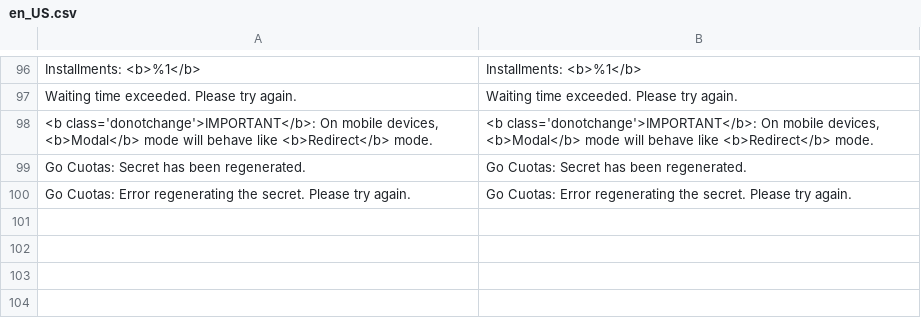
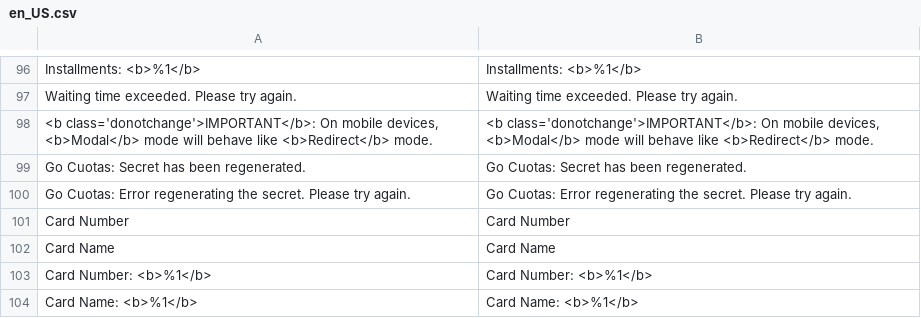
Before and after one commit to MageRocket/module-gocuotas-m23, a CSV file: i18n/en_US.csv, drawn as a sheet; only a part is shown, gaps mark what is left out.

```diff
--- a/i18n/en_US.csv
+++ b/i18n/en_US.csv
@@ -100 +100,5 @@
 "Go Cuotas: Error regenerating the secret. Please try again.","Go Cuotas: Error regenerating the secret. Please try again."
+"Card Number","Card Number"
+"Card Name","Card Name"
+"Card Number: <b>%1</b>","Card Number: <b>%1</b>"
+"Card Name: <b>%1</b>","Card Name: <b>%1</b>"
```
Also changed, not shown: i18n/es_AR.csv, 9 other files.
